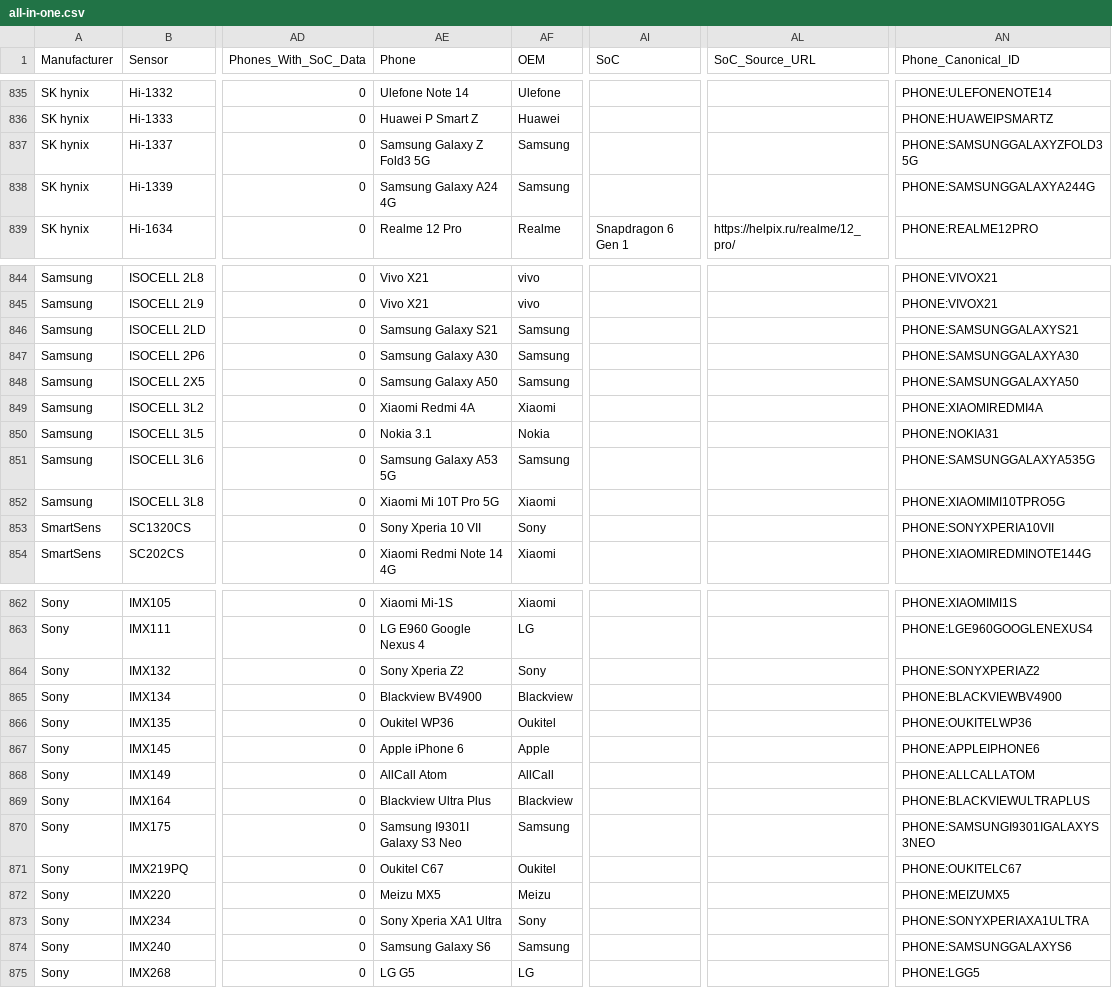
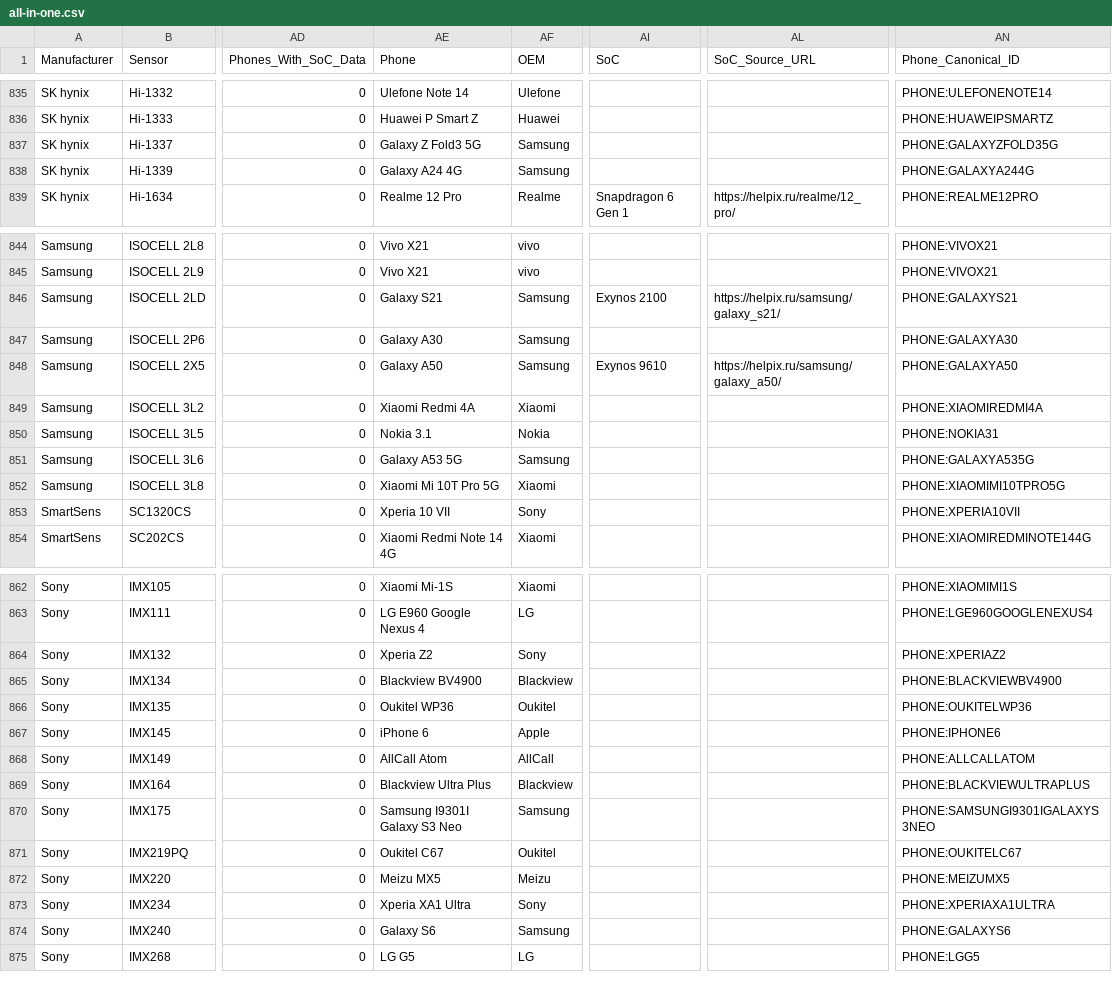
Before and after one commit to geniuskey/sensors, a CSV file: exports/all-in-one.csv, drawn as a sheet; only a part is shown, gaps mark what is left out; the diff covers the shown part only; the diff names each change by its address in the sheet, - before the commit and + after, or states it on an @@ line.

```diff
--- a/exports/all-in-one.csv
+++ b/exports/all-in-one.csv
-AE837 (Phone): Samsung Galaxy Z Fold3 5G
+AE837 (Phone): Galaxy Z Fold3 5G
-AN837 (Phone_Canonical_ID): PHONE:SAMSUNGGALAXYZFOLD35G
+AN837 (Phone_Canonical_ID): PHONE:GALAXYZFOLD35G
-AE838 (Phone): Samsung Galaxy A24 4G
+AE838 (Phone): Galaxy A24 4G
-AN838 (Phone_Canonical_ID): PHONE:SAMSUNGGALAXYA244G
+AN838 (Phone_Canonical_ID): PHONE:GALAXYA244G
-AE846 (Phone): Samsung Galaxy S21
+AE846 (Phone): Galaxy S21
-AI846 (SoC): (empty)
+AI846 (SoC): Exynos 2100
-AL846 (SoC_Source_URL): (empty)
+AL846 (SoC_Source_URL): https://helpix.ru/samsung/galaxy_s21/
-AN846 (Phone_Canonical_ID): PHONE:SAMSUNGGALAXYS21
+AN846 (Phone_Canonical_ID): PHONE:GALAXYS21
-AE847 (Phone): Samsung Galaxy A30
+AE847 (Phone): Galaxy A30
-AN847 (Phone_Canonical_ID): PHONE:SAMSUNGGALAXYA30
+AN847 (Phone_Canonical_ID): PHONE:GALAXYA30
-AE848 (Phone): Samsung Galaxy A50
+AE848 (Phone): Galaxy A50
-AI848 (SoC): (empty)
+AI848 (SoC): Exynos 9610
-AL848 (SoC_Source_URL): (empty)
+AL848 (SoC_Source_URL): https://helpix.ru/samsung/galaxy_a50/
-AN848 (Phone_Canonical_ID): PHONE:SAMSUNGGALAXYA50
+AN848 (Phone_Canonical_ID): PHONE:GALAXYA50
-AE851 (Phone): Samsung Galaxy A53 5G
+AE851 (Phone): Galaxy A53 5G
-AN851 (Phone_Canonical_ID): PHONE:SAMSUNGGALAXYA535G
+AN851 (Phone_Canonical_ID): PHONE:GALAXYA535G
-AE853 (Phone): Sony Xperia 10 VII
+AE853 (Phone): Xperia 10 VII
-AN853 (Phone_Canonical_ID): PHONE:SONYXPERIA10VII
+AN853 (Phone_Canonical_ID): PHONE:XPERIA10VII
-AE864 (Phone): Sony Xperia Z2
+AE864 (Phone): Xperia Z2
-AN864 (Phone_Canonical_ID): PHONE:SONYXPERIAZ2
+AN864 (Phone_Canonical_ID): PHONE:XPERIAZ2
-AE867 (Phone): Apple iPhone 6
+AE867 (Phone): iPhone 6
-AN867 (Phone_Canonical_ID): PHONE:APPLEIPHONE6
+AN867 (Phone_Canonical_ID): PHONE:IPHONE6
-AE873 (Phone): Sony Xperia XA1 Ultra
+AE873 (Phone): Xperia XA1 Ultra
-AN873 (Phone_Canonical_ID): PHONE:SONYXPERIAXA1ULTRA
+AN873 (Phone_Canonical_ID): PHONE:XPERIAXA1ULTRA
-AE874 (Phone): Samsung Galaxy S6
+AE874 (Phone): Galaxy S6
-AN874 (Phone_Canonical_ID): PHONE:SAMSUNGGALAXYS6
+AN874 (Phone_Canonical_ID): PHONE:GALAXYS6
```
Also changed, not shown: 5 edited cells elsewhere in this file, public/data/all-in-one.csv, 5 other files.
